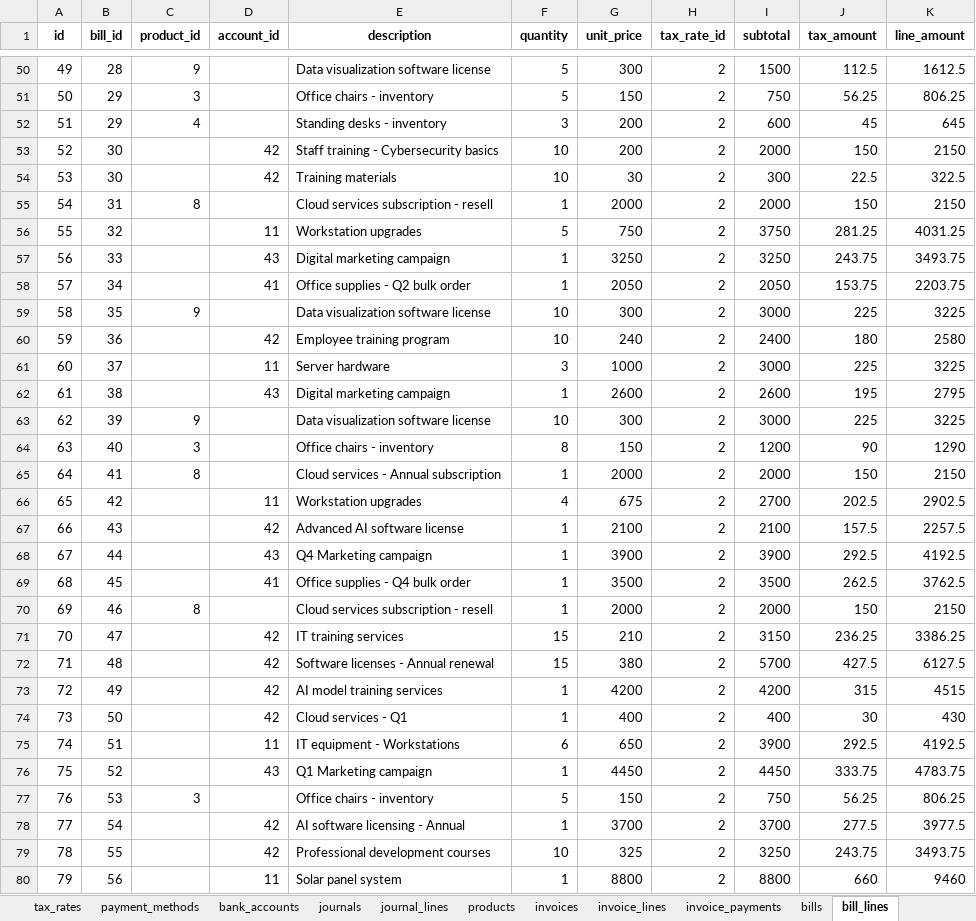
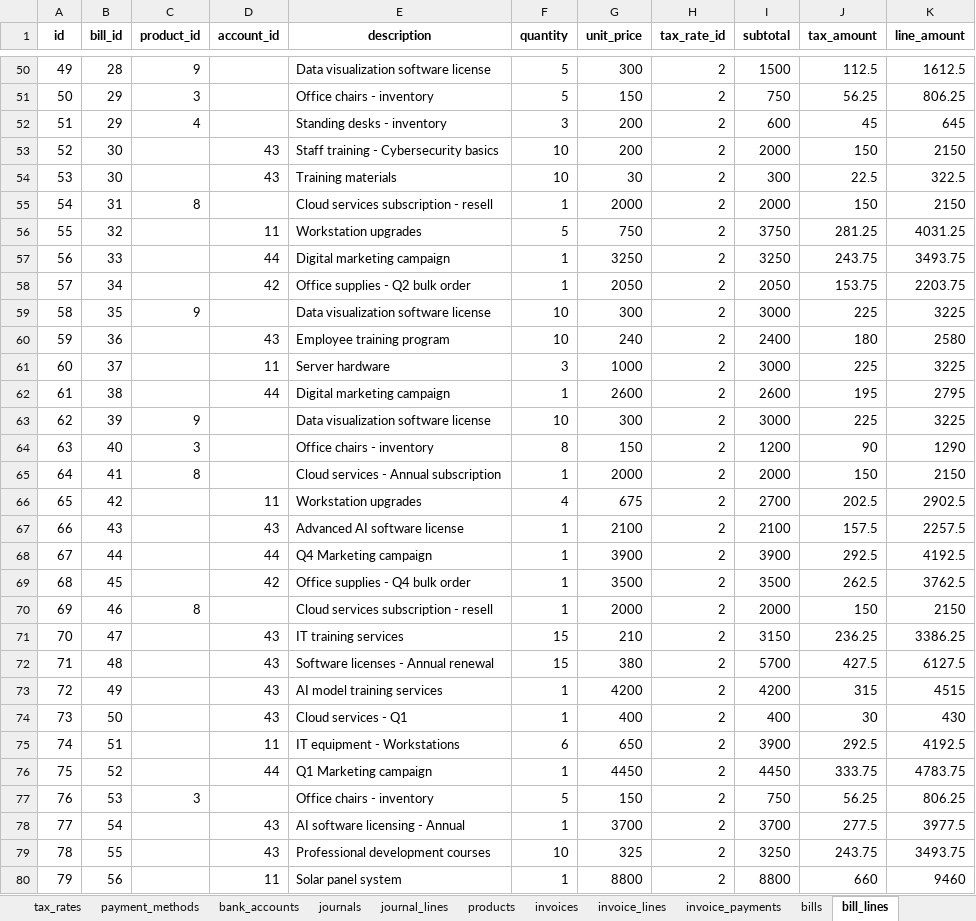
Before and after one commit to kennethinfante/thanos_app, an Excel workbook: db_tools/acctg_db4/acctg_export4.xlsx, sheet bill_lines, drawn as a sheet; only a part is shown, gaps mark what is left out; values as stored, in another font and other column widths than the file's, no borders; the diff covers the shown part only; the diff names each change by its address in the sheet, - before the commit and + after, or states it on an @@ line.

```diff
--- a/db_tools/acctg_db4/acctg_export4.xlsx (sheet bill_lines)
+++ b/db_tools/acctg_db4/acctg_export4.xlsx (sheet bill_lines)
-D53:D54 (account_id): 42
+D53:D54 (account_id): 43
-D57 (account_id): 43
+D57 (account_id): 44
-D58 (account_id): 41
+D58 (account_id): 42
-D60 (account_id): 42
+D60 (account_id): 43
-D62 (account_id): 43
+D62 (account_id): 44
-D67 (account_id): 42
+D67 (account_id): 43
-D68 (account_id): 43
+D68 (account_id): 44
-D69 (account_id): 41
+D69 (account_id): 42
-D71:D74 (account_id): 42
+D71:D74 (account_id): 43
-D76 (account_id): 43
+D76 (account_id): 44
-D78:D79 (account_id): 42
+D78:D79 (account_id): 43
```
Also changed, not shown: 25 edited cells elsewhere in this sheet, sheet entities, sheet journal_lines, sheet accounts, sheet cash_transaction_lines, sheet products, sheet bills, 1 more sheet, other sheet tabs, 30 other files.
